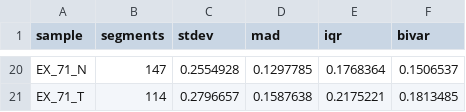
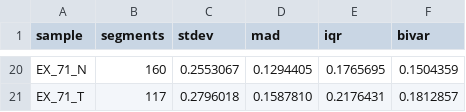
Before and after one commit to etal/cnvkit-examples, a CSV file: ex-metrics.csv, drawn as a sheet; only a part is shown, gaps mark what is left out; the diff covers the shown part only; the diff names each change by its address in the sheet, - before the commit and + after, or states it on an @@ line.

```diff
--- a/ex-metrics.csv
+++ b/ex-metrics.csv
-B20 (segments): 147
+B20 (segments): 160
-C20 (stdev): 0.2554928
+C20 (stdev): 0.2553067
-D20 (mad): 0.1297785
+D20 (mad): 0.1294405
-E20 (iqr): 0.1768364
+E20 (iqr): 0.1765695
-F20 (bivar): 0.1506537
+F20 (bivar): 0.1504359
-B21 (segments): 114
+B21 (segments): 117
-C21 (stdev): 0.2796657
+C21 (stdev): 0.2796018
-D21 (mad): 0.1587638
+D21 (mad): 0.1587810
-E21 (iqr): 0.2175221
+E21 (iqr): 0.2176431
-F21 (bivar): 0.1813485
+F21 (bivar): 0.1812857
```
Also changed, not shown: 90 edited cells elsewhere in this file, tr-metrics.csv, 4 other files.
